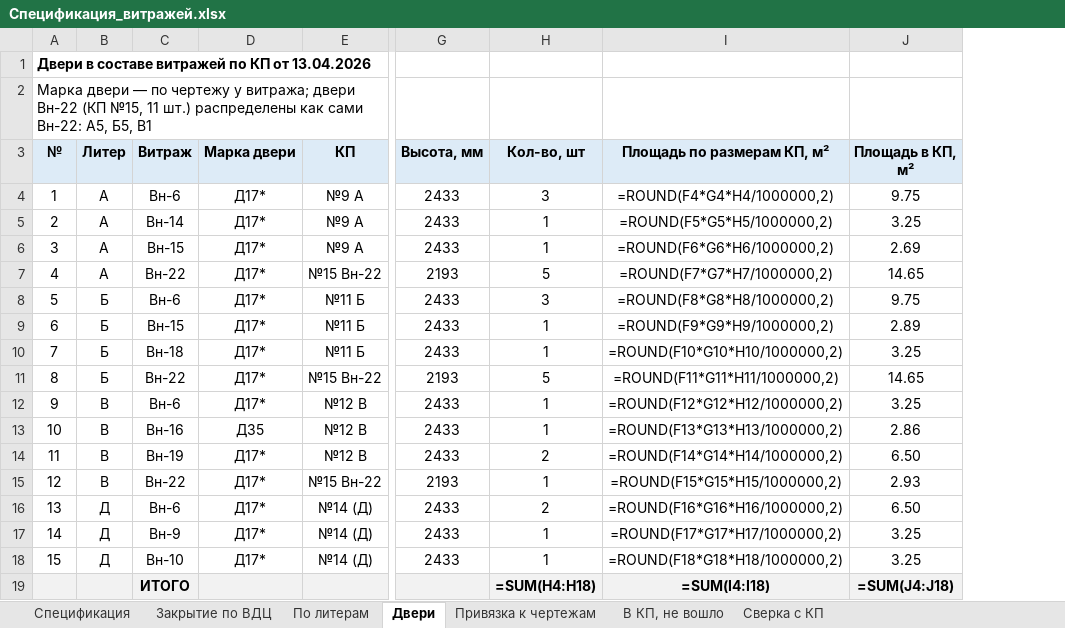
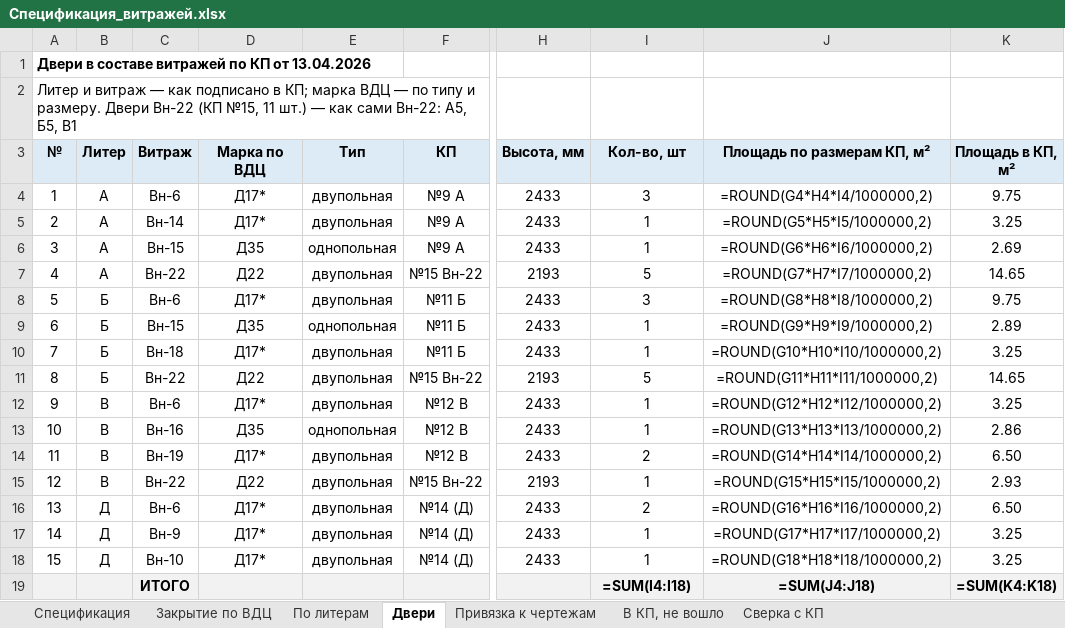
Before and after one commit to RedIndeez/trash, an Excel workbook: Спецификация_витражей.xlsx, sheet Двери, drawn as a sheet; only a part is shown, gaps mark what is left out; values as stored, in another font and other column widths than the file's, no borders; formulas without a stored value are shown as written; addresses are those after the commit; the diff names each change by its address in the sheet, - before the commit and + after, or states it on an @@ line.

```diff
--- a/Спецификация_витражей.xlsx (sheet Двери)
+++ b/Спецификация_витражей.xlsx (sheet Двери)
+column E (Тип), rows 4-18: двупольная | двупольная | однопольная | двупольная | двупольная | однопольная | двупольная | двупольная | двупольная | однопольная | двупольная | двупольная | двупольная | двупольная | двупольная
-A2 (№): Марка двери — по чертежу у витража; двери Вн-22 (КП №15, 11 шт.) распределены как сами…
+A2 (№): Литер и витраж — как подписано в КП; марка ВДЦ — по типу и размеру. Двери Вн-22 (КП №15, 11 шт.) — как сами…
-D3: Марка двери
+D3: Марка по ВДЦ
-J4 (Площадь по размерам КП, м²): =ROUND(F4*G4*H4/1000000,2)
+J4 (Площадь по размерам КП, м²): =ROUND(G4*H4*I4/1000000,2)
-J5 (Площадь по размерам КП, м²): =ROUND(F5*G5*H5/1000000,2)
+J5 (Площадь по размерам КП, м²): =ROUND(G5*H5*I5/1000000,2)
-D6 (Марка по ВДЦ): Д17*
+D6 (Марка по ВДЦ): Д35
-J6 (Площадь по размерам КП, м²): =ROUND(F6*G6*H6/1000000,2)
+J6 (Площадь по размерам КП, м²): =ROUND(G6*H6*I6/1000000,2)
-D7 (Марка по ВДЦ): Д17*
+D7 (Марка по ВДЦ): Д22
-J7 (Площадь по размерам КП, м²): =ROUND(F7*G7*H7/1000000,2)
+J7 (Площадь по размерам КП, м²): =ROUND(G7*H7*I7/1000000,2)
-J8 (Площадь по размерам КП, м²): =ROUND(F8*G8*H8/1000000,2)
+J8 (Площадь по размерам КП, м²): =ROUND(G8*H8*I8/1000000,2)
-D9 (Марка по ВДЦ): Д17*
+D9 (Марка по ВДЦ): Д35
-J9 (Площадь по размерам КП, м²): =ROUND(F9*G9*H9/1000000,2)
+J9 (Площадь по размерам КП, м²): =ROUND(G9*H9*I9/1000000,2)
-J10 (Площадь по размерам КП, м²): =ROUND(F10*G10*H10/1000000,2)
+J10 (Площадь по размерам КП, м²): =ROUND(G10*H10*I10/1000000,2)
-D11 (Марка по ВДЦ): Д17*
+D11 (Марка по ВДЦ): Д22
-J11 (Площадь по размерам КП, м²): =ROUND(F11*G11*H11/1000000,2)
+J11 (Площадь по размерам КП, м²): =ROUND(G11*H11*I11/1000000,2)
-J12 (Площадь по размерам КП, м²): =ROUND(F12*G12*H12/1000000,2)
+J12 (Площадь по размерам КП, м²): =ROUND(G12*H12*I12/1000000,2)
-J13 (Площадь по размерам КП, м²): =ROUND(F13*G13*H13/1000000,2)
+J13 (Площадь по размерам КП, м²): =ROUND(G13*H13*I13/1000000,2)
-J14 (Площадь по размерам КП, м²): =ROUND(F14*G14*H14/1000000,2)
+J14 (Площадь по размерам КП, м²): =ROUND(G14*H14*I14/1000000,2)
-D15 (Марка по ВДЦ): Д17*
+D15 (Марка по ВДЦ): Д22
-J15 (Площадь по размерам КП, м²): =ROUND(F15*G15*H15/1000000,2)
+J15 (Площадь по размерам КП, м²): =ROUND(G15*H15*I15/1000000,2)
-J16 (Площадь по размерам КП, м²): =ROUND(F16*G16*H16/1000000,2)
+J16 (Площадь по размерам КП, м²): =ROUND(G16*H16*I16/1000000,2)
-J17 (Площадь по размерам КП, м²): =ROUND(F17*G17*H17/1000000,2)
+J17 (Площадь по размерам КП, м²): =ROUND(G17*H17*I17/1000000,2)
-J18 (Площадь по размерам КП, м²): =ROUND(F18*G18*H18/1000000,2)
+J18 (Площадь по размерам КП, м²): =ROUND(G18*H18*I18/1000000,2)
-I19 (Кол-во, шт): =SUM(H4:H18)
+I19 (Кол-во, шт): =SUM(I4:I18)
-J19 (Площадь по размерам КП, м²): =SUM(I4:I18)
+J19 (Площадь по размерам КП, м²): =SUM(J4:J18)
-K19 (Площадь в КП, м²): =SUM(J4:J18)
+K19 (Площадь в КП, м²): =SUM(K4:K18)
```
Also changed, not shown: sheet Закрытие по ВДЦ, 1 other file.
